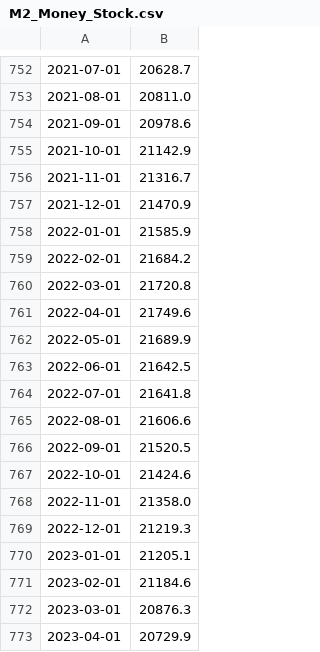
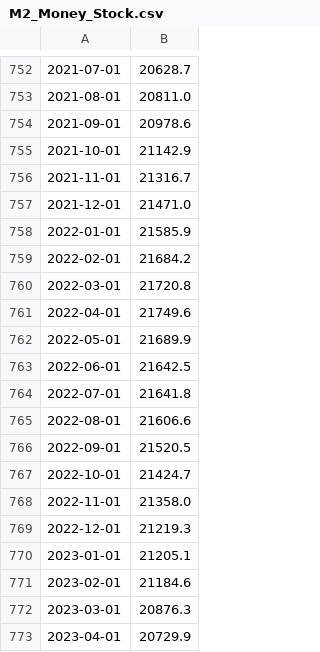
Before and after one commit to mcar18/Collect-Financial-Data, a CSV file: data/fred/M2_Money_Stock.csv, drawn as a sheet; only a part is shown, gaps mark what is left out; the diff covers the shown part only.

```diff
--- a/data/fred/M2_Money_Stock.csv
+++ b/data/fred/M2_Money_Stock.csv
@@ -756,3 +756,3 @@
 2021-11-01,21316.7
-2021-12-01,21470.9
+2021-12-01,21471.0
 2022-01-01,21585.9
@@ -766,3 +766,3 @@
 2022-09-01,21520.5
-2022-10-01,21424.6
+2022-10-01,21424.7
 2022-11-01,21358.0
```
Also changed, not shown: 1 added row and 16 edited cells elsewhere in this file, data/fred/Dow_Jones_Industrial_Average.csv, data/fred/NASDAQ_100_Index.csv, 7 other files.
